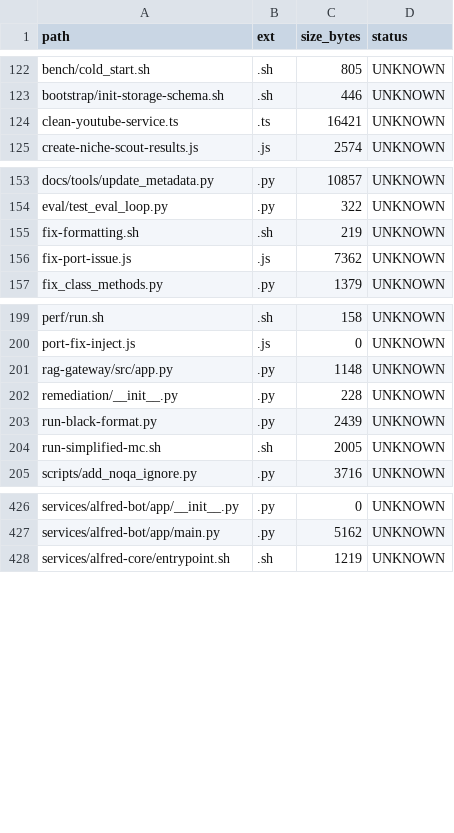
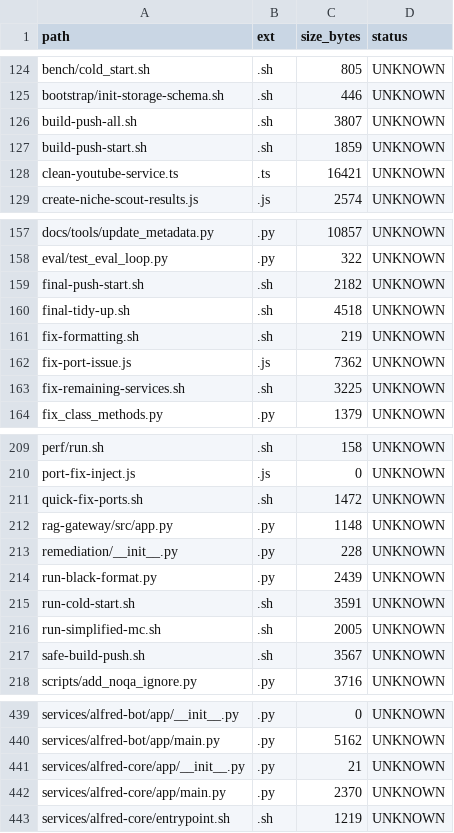
Before and after one commit to locotoki/alfred-agent-platform-v2, a CSV file: metrics/scripts_inventory.csv, drawn as a sheet; only a part is shown, gaps mark what is left out; the diff covers the shown part only; the diff names each change by its address in the sheet, - before the commit and + after, or states it on an @@ line.

```diff
--- a/metrics/scripts_inventory.csv
+++ b/metrics/scripts_inventory.csv
+row 126: build-push-all.sh | .sh | 3807 | UNKNOWN
+row 127: build-push-start.sh | .sh | 1859 | UNKNOWN
+row 159: final-push-start.sh | .sh | 2182 | UNKNOWN
+row 160: final-tidy-up.sh | .sh | 4518 | UNKNOWN
+row 163: fix-remaining-services.sh | .sh | 3225 | UNKNOWN
+row 211: quick-fix-ports.sh | .sh | 1472 | UNKNOWN
+row 215: run-cold-start.sh | .sh | 3591 | UNKNOWN
+row 217: safe-build-push.sh | .sh | 3567 | UNKNOWN
+row 441: services/alfred-core/app/__init__.py | .py | 21 | UNKNOWN
+row 442: services/alfred-core/app/main.py | .py | 2370 | UNKNOWN
```
Also changed, not shown: 7 added rows elsewhere in this file, 5 other files.
